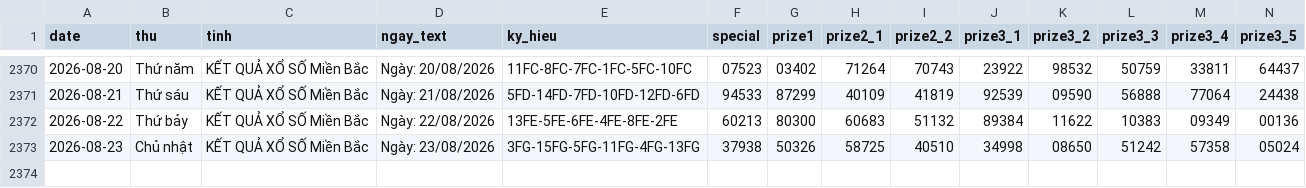
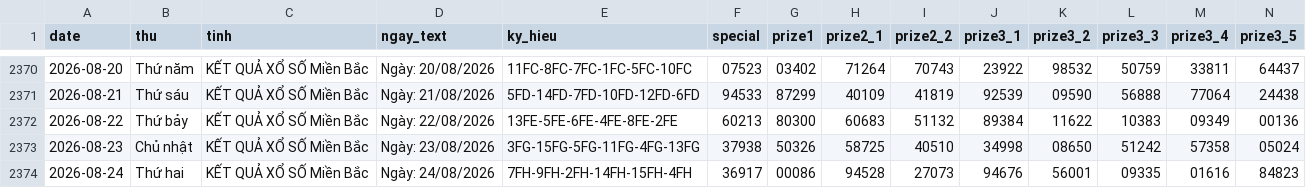
Before and after one commit to tuanseo5t-alt/xsmb-analysis, a CSV file: data/xsmb.csv, drawn as a sheet; only a part is shown, gaps mark what is left out; rows hold the shown columns only; the diff names each change by its address in the sheet, - before the commit and + after, or states it on an @@ line.

```diff
--- a/data/xsmb.csv
+++ b/data/xsmb.csv
+row 2374: 2026-08-24 | Thứ hai | KẾT QUẢ XỔ SỐ Miền Bắc | Ngày: 24/08/2026 | 7FH-9FH-2FH-14FH-15FH-4FH | 36917 | 00086 | 94528 | 27073 | 94676 | 56001 | 09335 | 01616 | 84823
```
Also changed, not shown: data/xsmb-2-digits.csv, data/xsmb-sparse.csv, 13 other files.
